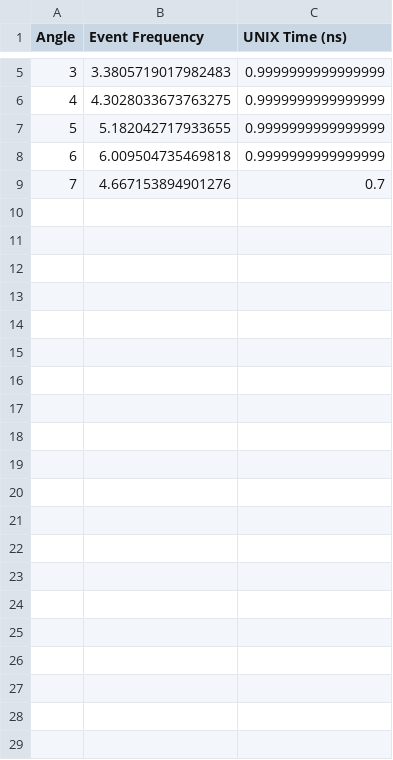
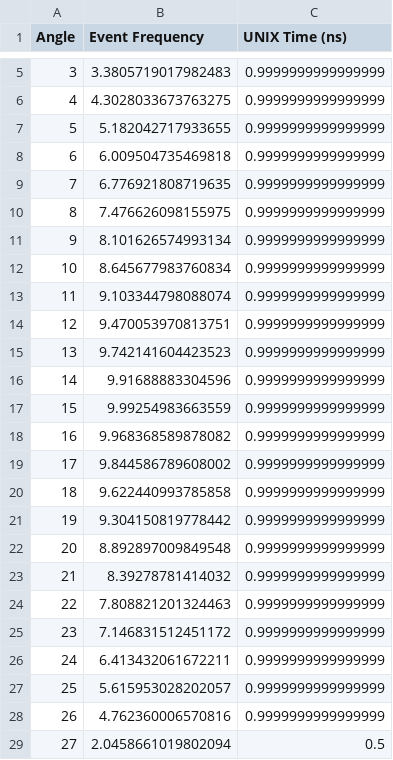
Before and after one commit to lPrimemaster/DCScan, a CSV file: data/modeled.csv, drawn as a sheet; only a part is shown, gaps mark what is left out; removed rows and columns are numbered as before the commit, all else as after; the diff names each change by its address in the sheet, - before the commit and + after, or states it on an @@ line.

```diff
--- a/data/modeled.csv
+++ b/data/modeled.csv
-row 9: 7 | 4.667153894901276 | 0.7
+row 9: 7 | 6.776921808719635 | 0.9999999999999999
+row 10: 8 | 7.476626098155975 | 0.9999999999999999
+row 11: 9 | 8.101626574993134 | 0.9999999999999999
+row 12: 10 | 8.645677983760834 | 0.9999999999999999
+row 13: 11 | 9.103344798088074 | 0.9999999999999999
+row 14: 12 | 9.470053970813751 | 0.9999999999999999
+row 15: 13 | 9.742141604423523 | 0.9999999999999999
+row 16: 14 | 9.91688883304596 | 0.9999999999999999
+row 17: 15 | 9.99254983663559 | 0.9999999999999999
+row 18: 16 | 9.968368589878082 | 0.9999999999999999
+row 19: 17 | 9.844586789608002 | 0.9999999999999999
+row 20: 18 | 9.622440993785858 | 0.9999999999999999
+row 21: 19 | 9.304150819778442 | 0.9999999999999999
+row 22: 20 | 8.892897009849548 | 0.9999999999999999
+row 23: 21 | 8.39278781414032 | 0.9999999999999999
+row 24: 22 | 7.808821201324463 | 0.9999999999999999
+row 25: 23 | 7.146831512451172 | 0.9999999999999999
+row 26: 24 | 6.413432061672211 | 0.9999999999999999
+row 27: 25 | 5.615953028202057 | 0.9999999999999999
+row 28: 26 | 4.762360006570816 | 0.9999999999999999
+row 29: 27 | 2.0458661019802094 | 0.5
```
Also changed, not shown: 8 other files.
